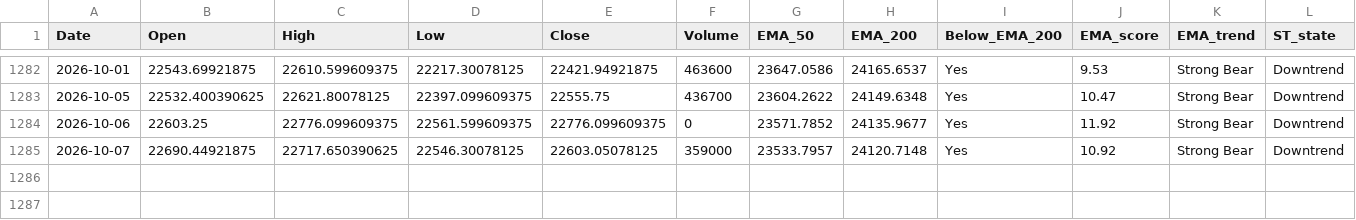
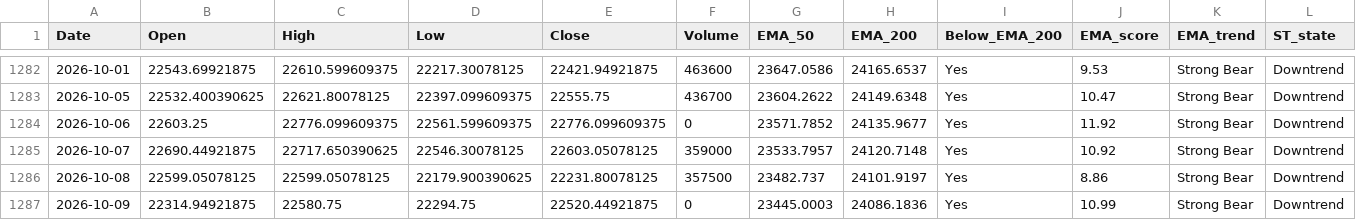
Before and after one commit to bashiransarimaximo/BashirStockAnalysis, a CSV file: market_data/ta/equity/NIFTY50_TA.csv, drawn as a sheet; only a part is shown, gaps mark what is left out; rows hold the shown columns only; the diff names each change by its address in the sheet, - before the commit and + after, or states it on an @@ line.

```diff
--- a/market_data/ta/equity/NIFTY50_TA.csv
+++ b/market_data/ta/equity/NIFTY50_TA.csv
+row 1286: 2026-10-08 | 22599.05078125 | 22599.05078125 | 22179.900390625 | 22231.80078125 | 357500 | 23482.737 | 24101.9197 | Yes | 8.86 | Strong Bear | Downtrend
+row 1287: 2026-10-09 | 22314.94921875 | 22580.75 | 22294.75 | 22520.44921875 | 0 | 23445.0003 | 24086.1836 | Yes | 10.99 | Strong Bear | Downtrend
```
Also changed, not shown: market_data/metadata/update_log.csv, market_data/raw/equity/NIFTY500.csv, 9 other files.
